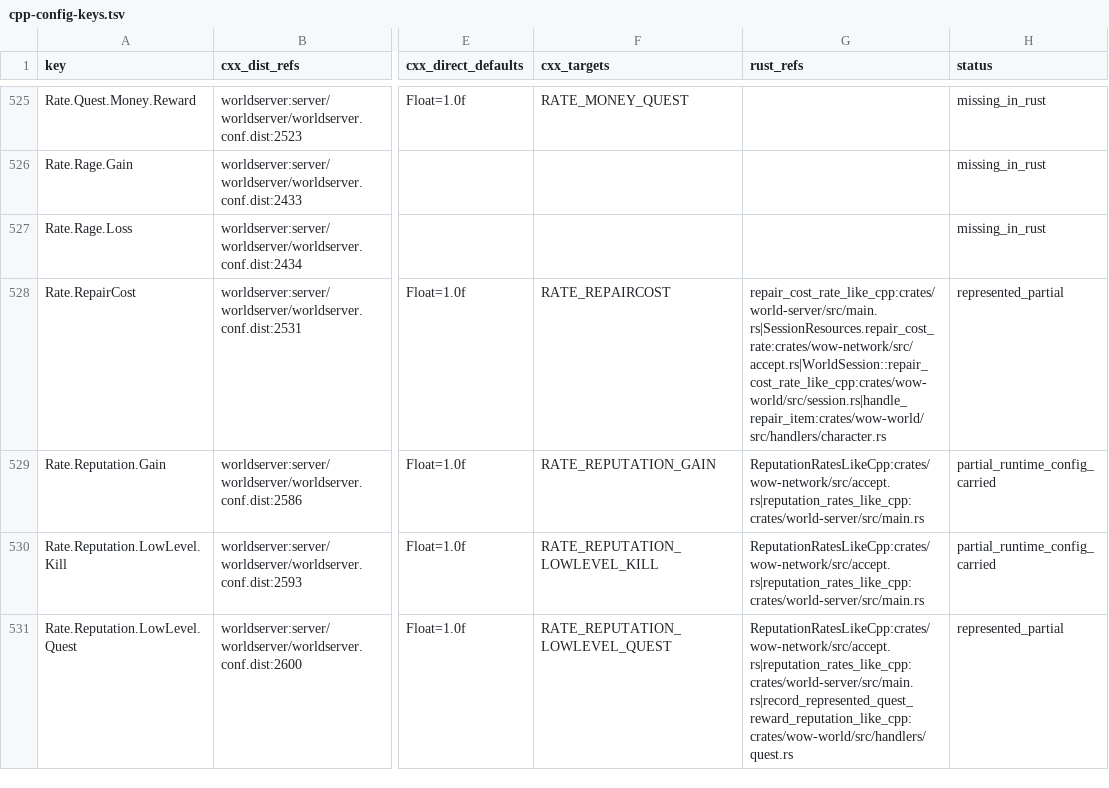
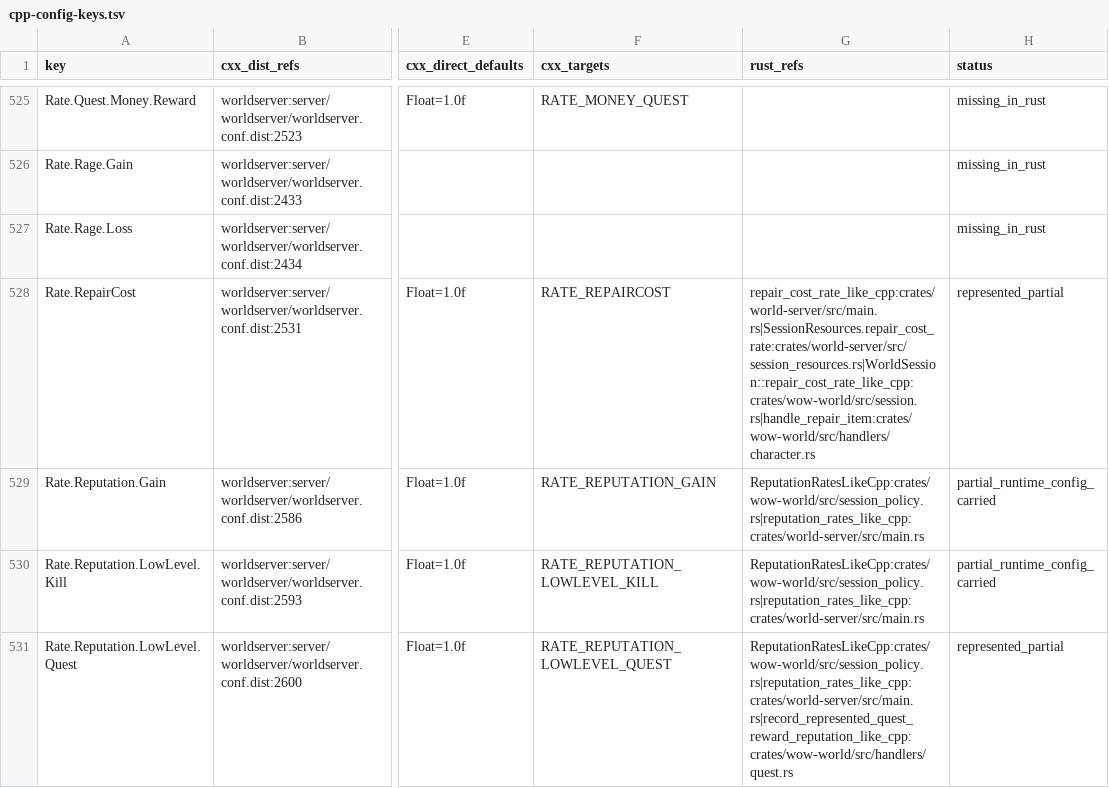
Before and after one commit to alseif0x/rustycore, a TSV file: docs/migration/inventory/cpp-config-keys.tsv, drawn as a sheet; only a part is shown, gaps mark what is left out; the diff covers the shown part only; the diff names each change by its address in the sheet, - before the commit and + after, or states it on an @@ line.

Commit message:
[ARCH.2.2] Decouple world listener from gameplay resources (#179)
* [ARCH.2.2] Decouple world listener from gameplay resources

* Retarget world config inventories

* Refresh architecture skill after listener decoupling

* docs(migration): retarget SessionResources inventory anchors

`SessionResources` moved to `world-server/src/session_resources.rs` and the six
policy snapshots to `wow-world/src/session_policy.rs`, but the inventories still
sent auditors to `wow-network/src/accept.rs`, which is now transport-only.

Retargeted 106 anchor cells across r8-entities-miniphase.{tsv,md},
r3-database-registry.{tsv,md}, cpp-db2-stores.tsv and cpp-client-handlers.tsv.
Row #NEXT.R8.ENTITIES.696 points at `session_policy.rs` instead, since it tracks
`ReputationRatesLikeCpp`.

Deliberately kept on `accept.rs`:

- `cpp-config-keys.tsv` and `cpp-world-config-registry.tsv` rows for
  `MaxOverspeedPings`, `SocketTimeOutTime` and `SocketTimeOutTimeActive` — these
  are the fields of `WorldListenerPolicyLikeCpp` and remain listener-owned.
- The `r2-rust-targets` file-existence audit for the `wow-network` crate.
- Three historical `Rollback:`/`notes` entries that record which files a past
  change touched at the time; they are plans, not audit anchors.

Verified cell by cell against the previous revision: record counts unchanged, no
row shape altered, and every one of the 146 changed lines is a path substitution.


* docs(migration): retarget rollback recipes and policy-owner anchors

Follow-up to the anchor retargeting:

- The `Rollback:`/`notes` recipes for rows 1020, 1017 and 646 still told
  maintainers to revert `wow-network/src/accept.rs`. Following them today would
  leave the actual `SessionResources` changes in place, so they now name
  `world-server/src/session_resources.rs`. This reverses the earlier decision to
  treat them as historical prose: an unactionable rollback is worse than a
  slightly rewritten one.
- Rows 190 (`Rate.Drop.*`) and 664 (reputation rates) anchored
  `wow-network/src/lib.rs` only for the `LootDropRatesLikeCpp` and
  `ReputationRatesLikeCpp` re-exports this branch removes. They now point at
  `wow-world/src/session_policy.rs`, together with their Markdown entries.

The only `accept.rs` references left in the inventories are the socket-timeout
and overspeed-ping config rows, which are the fields of
`WorldListenerPolicyLikeCpp`, and the `wow-network` crate existence audit.


---------

Co-authored-by: Alseif0x <alseif0x0@gmail.com>

```diff
--- a/docs/migration/inventory/cpp-config-keys.tsv
+++ b/docs/migration/inventory/cpp-config-keys.tsv
-G528 (rust_refs): repair_cost_rate_like_cpp:crates/world-server/src/main.rs|SessionResources.repair_cost_rate:crates/wow-network/src/accept.rs|WorldSession::repair_cost_rate_like_cpp:crates/wow-world/src/session.rs|handle_repair_item:crates/wow-world/src/handlers/character.rs
+G528 (rust_refs): repair_cost_rate_like_cpp:crates/world-server/src/main.rs|SessionResources.repair_cost_rate:crates/world-server/src/session_resources.rs|WorldSession::repair_cost_rate_like_cpp:crates/wow-world/src/session.rs|handle_repair_item:crates/wow-world/src/handlers/character.rs
-G529:G530 (rust_refs): ReputationRatesLikeCpp:crates/wow-network/src/accept.rs|reputation_rates_like_cpp:crates/world-server/src/main.rs
+G529:G530 (rust_refs): ReputationRatesLikeCpp:crates/wow-world/src/session_policy.rs|reputation_rates_like_cpp:crates/world-server/src/main.rs
-G531 (rust_refs): ReputationRatesLikeCpp:crates/wow-network/src/accept.rs|reputation_rates_like_cpp:crates/world-server/src/main.rs|record_represented_quest_reward_reputation_like_cpp:crates/wow-world/src/handlers/quest.rs
+G531 (rust_refs): ReputationRatesLikeCpp:crates/wow-world/src/session_policy.rs|reputation_rates_like_cpp:crates/world-server/src/main.rs|record_represented_quest_reward_reputation_like_cpp:crates/wow-world/src/handlers/quest.rs
```
Also changed, not shown: 25 edited cells elsewhere in this file, docs/migration/inventory/cpp-client-handlers.tsv, docs/migration/inventory/cpp-db2-stores.tsv, 23 other files.
